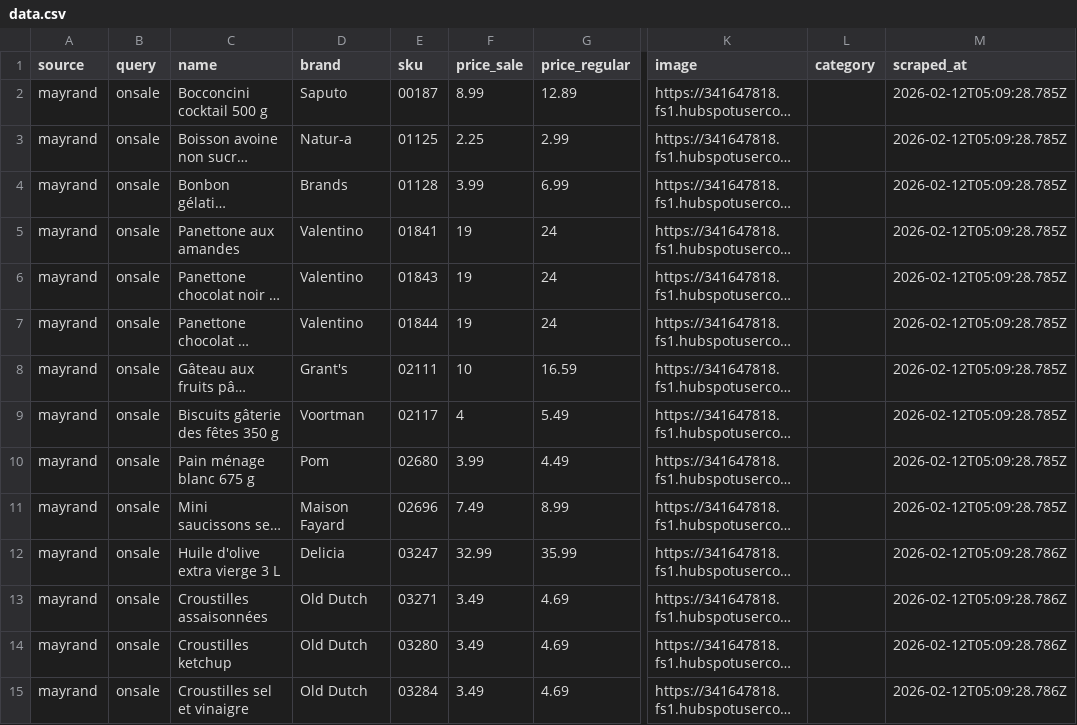
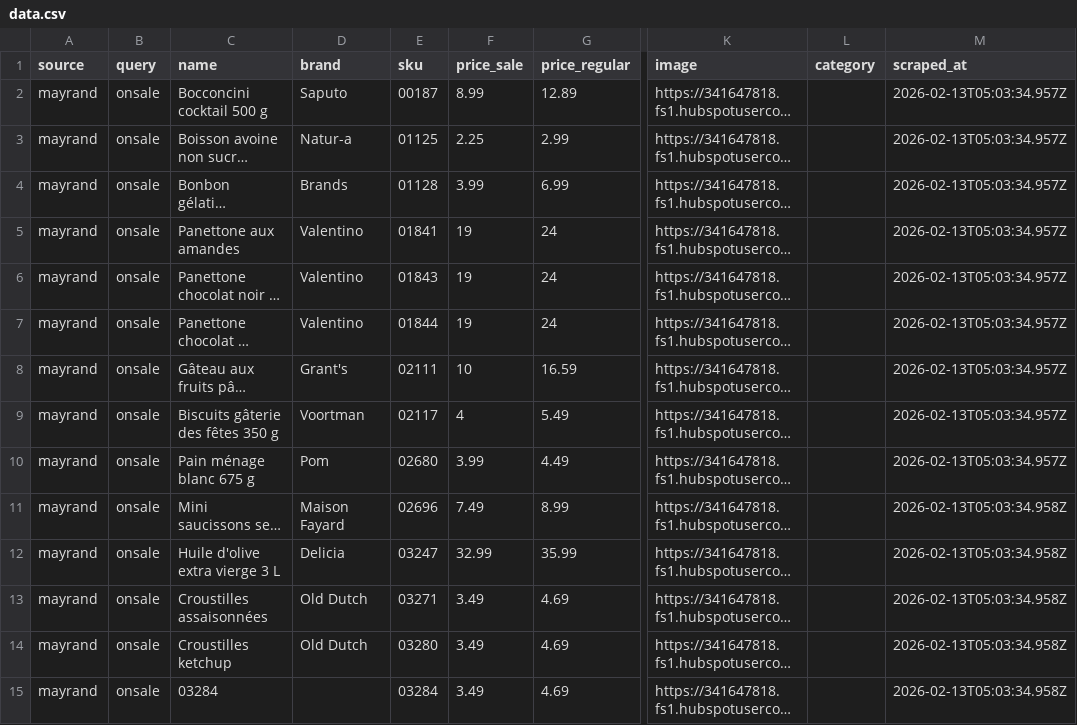
Before and after one commit to Olivier-cousineau/mayrand, a CSV file: public/mayrand/onsale/data.csv, drawn as a sheet; only a part is shown, gaps mark what is left out; long unchanged cells end in …; the diff covers the shown part only; the diff names each change by its address in the sheet, - before the commit and + after, or states it on an @@ line.

```diff
--- a/public/mayrand/onsale/data.csv
+++ b/public/mayrand/onsale/data.csv
-M2:M10 (scraped_at): 2026-02-12T05:09:28.785Z
+M2:M10 (scraped_at): 2026-02-13T05:03:34.957Z
-M11 (scraped_at): 2026-02-12T05:09:28.785Z
+M11 (scraped_at): 2026-02-13T05:03:34.958Z
-M12:M15 (scraped_at): 2026-02-12T05:09:28.786Z
+M12:M15 (scraped_at): 2026-02-13T05:03:34.958Z
-C15 (name): Croustilles sel et vinaigre
+C15 (name): 03284
-D15 (brand): Old Dutch
+D15 (brand): (empty)
```
Also changed, not shown: 142 edited cells elsewhere in this file, 1 other file.
